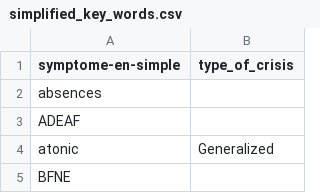
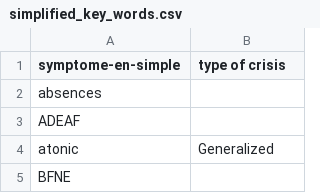
Before and after one commit to alexisgcomte/epilepsy_classification_assisting_tool, a CSV file: data/parameters/simplified_key_words.csv, drawn as a sheet; only a part is shown.

```diff
--- a/data/parameters/simplified_key_words.csv
+++ b/data/parameters/simplified_key_words.csv
@@ -1,2 +1,2 @@
-symptome-en-simple,type_of_crisis
+symptome-en-simple,type of crisis
 absences,
```
Also changed, not shown: 13 other files.
